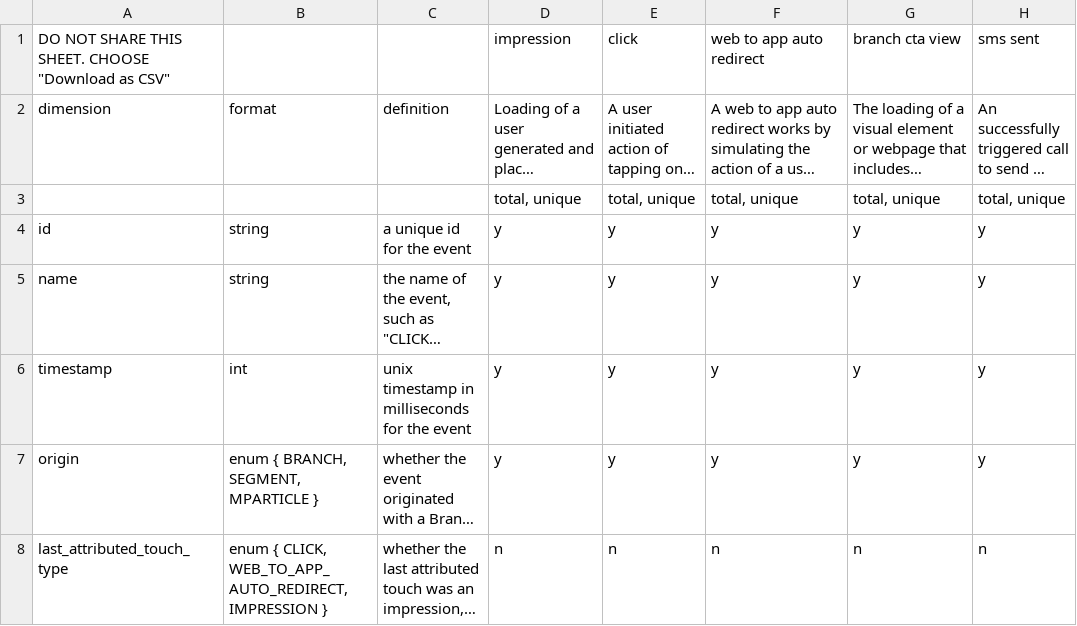
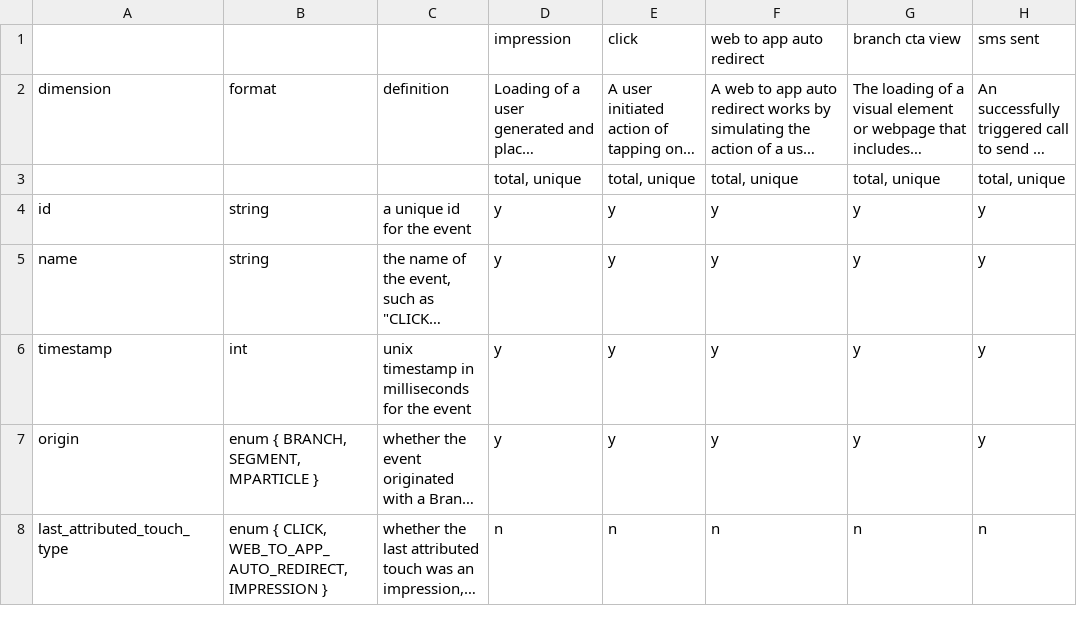
Before and after one commit to c100k/docs, a CSV file: pages/exports/webhook_export_di_export.csv, drawn as a sheet; only a part is shown; long unchanged cells end in …; the diff names each change by its address in the sheet, - before the commit and + after, or states it on an @@ line.

```diff
--- a/pages/exports/webhook_export_di_export.csv
+++ b/pages/exports/webhook_export_di_export.csv
-A1: DO NOT SHARE THIS SHEET. CHOOSE "Download as CSV"
+A1: (empty)
```
Also changed, not shown: 3 other files.
